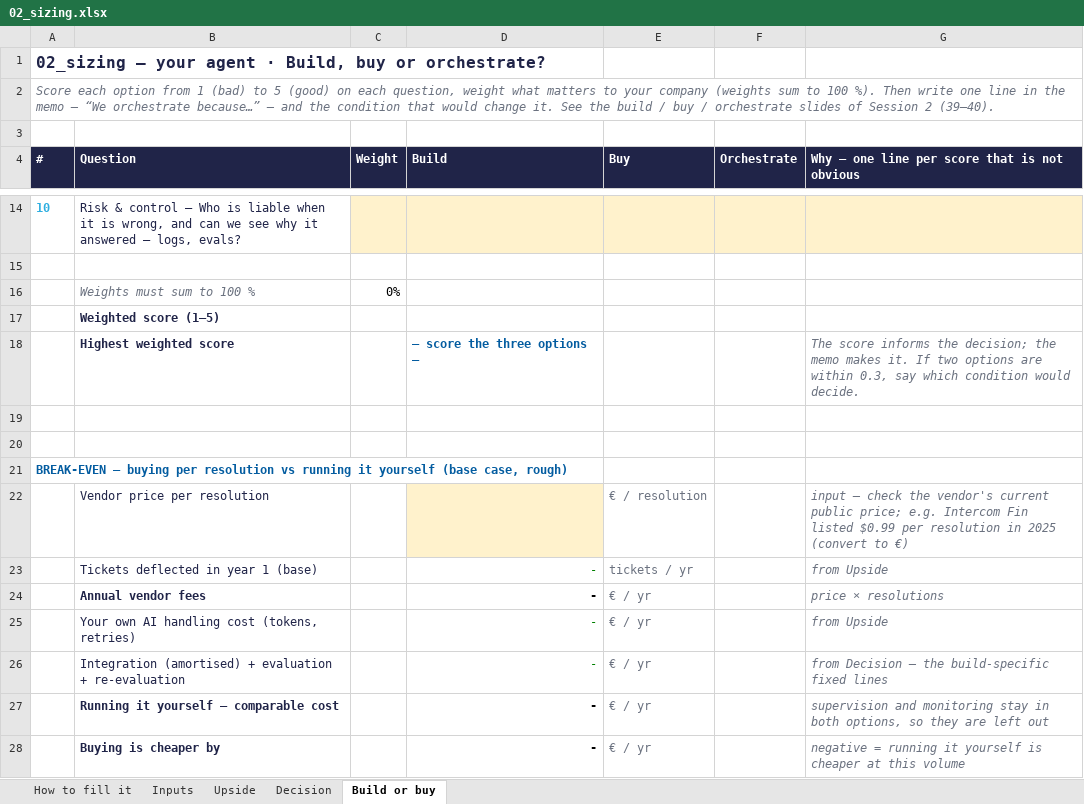
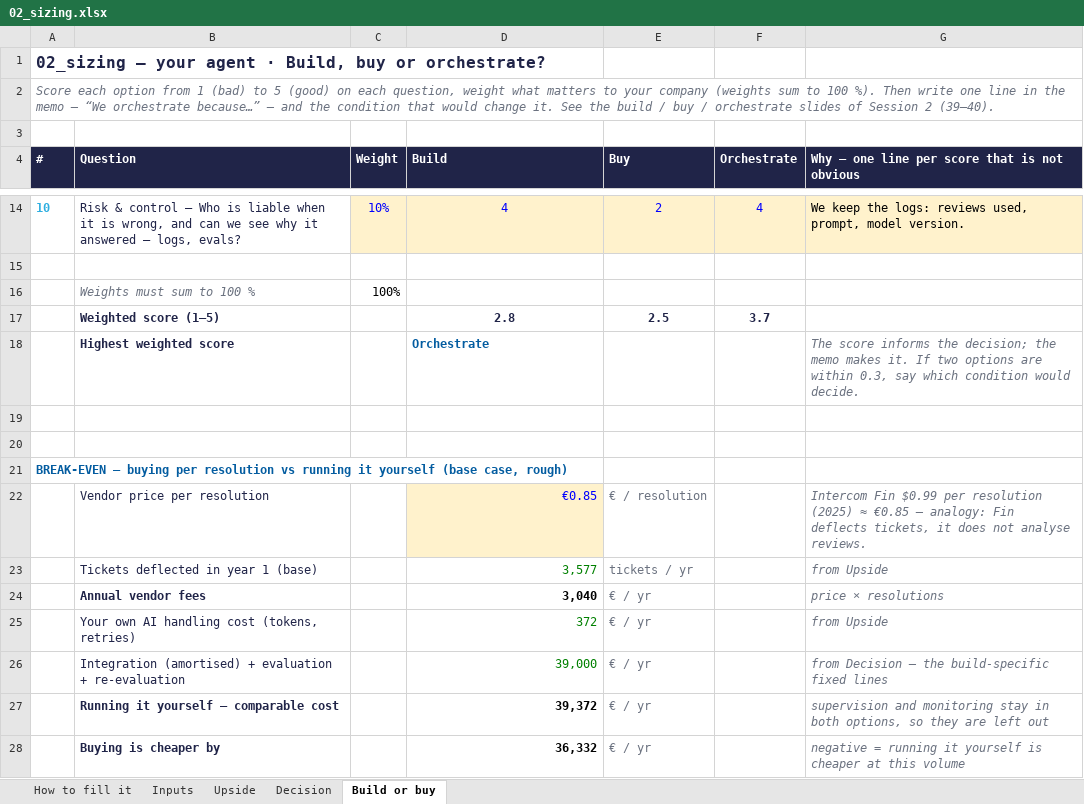
Before and after one commit to urbltalbert/Data-AI-Product---From-Diagnosis-to-Delivery, an Excel workbook: 02_sizing.xlsx, sheet Build or buy, drawn as a sheet; only a part is shown, gaps mark what is left out; values as stored, in another font and other column widths than the file's, no borders; the diff covers the shown part only; the diff names each change by its address in the sheet, - before the commit and + after, or states it on an @@ line.

```diff
--- a/02_sizing.xlsx (sheet Build or buy)
+++ b/02_sizing.xlsx (sheet Build or buy)
-C14 (Weight): (empty)
+C14 (Weight): 10%
-D14 (Build): (empty)
+D14 (Build): 4
-E14 (Buy): (empty)
+E14 (Buy): 2
-F14 (Orchestrate): (empty)
+F14 (Orchestrate): 4
-G14: (empty)
+G14: We keep the logs: reviews used, prompt, model version.
-C16 (Weight): 0%
+C16 (Weight): 100%
-D17 (Build): (empty)
+D17 (Build): 2.8
-E17 (Buy): (empty)
+E17 (Buy): 2.5
-F17 (Orchestrate): (empty)
+F17 (Orchestrate): 3.7
-D18 (Build): — score the three options —
+D18 (Build): Orchestrate
-D22 (Build): (empty)
+D22 (Build): €0.85
-G22: input — check the vendor's current public price; e.g. Intercom Fin listed $0.99 per resolution in 2025 (convert to €)
+G22: Intercom Fin $0.99 per resolution (2025) ≈ €0.85 — analogy: Fin deflects tickets, it does not analyse reviews.
-D23 (Build): -
+D23 (Build): 3,577
-D24 (Build): -
+D24 (Build): 3,040
-D25 (Build): -
+D25 (Build): 372
-D26 (Build): -
+D26 (Build): 39,000
-D27 (Build): -
+D27 (Build): 39,372
-D28 (Build): -
+D28 (Build): 36,332
```
Also changed, not shown: 45 edited cells elsewhere in this sheet, sheet Inputs, sheet Upside, sheet Decision, formulas that keep their value, 3 other files.
